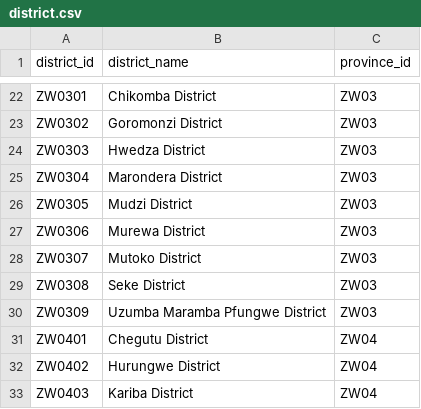
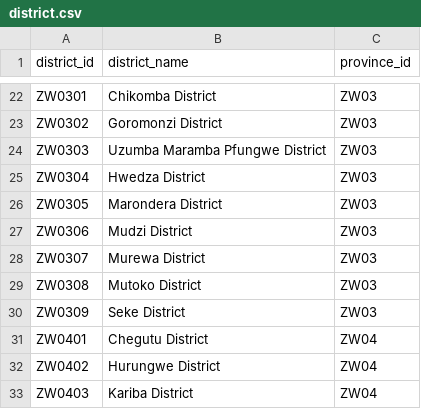
Before and after one commit to chihwayi/hivtrainings, a CSV file: src/main/resources/db/changelog/schema/data/district.csv, drawn as a sheet; only a part is shown, gaps mark what is left out.

Commit message:
modified district and facility data sources

```diff
--- a/src/main/resources/db/changelog/schema/data/district.csv
+++ b/src/main/resources/db/changelog/schema/data/district.csv
@@ -23,9 +23,9 @@
 "ZW0302";"Goromonzi District";"ZW03"
-"ZW0303";"Hwedza District";"ZW03"
-"ZW0304";"Marondera District";"ZW03"
-"ZW0305";"Mudzi District";"ZW03"
-"ZW0306";"Murewa District";"ZW03"
-"ZW0307";"Mutoko District";"ZW03"
-"ZW0308";"Seke District";"ZW03"
-"ZW0309";"Uzumba Maramba Pfungwe District";"ZW03"
+"ZW0303";"Uzumba Maramba Pfungwe District";"ZW03"
+"ZW0304";"Hwedza District";"ZW03"
+"ZW0305";"Marondera District";"ZW03"
+"ZW0306";"Mudzi District";"ZW03"
+"ZW0307";"Murewa District";"ZW03"
+"ZW0308";"Mutoko District";"ZW03"
+"ZW0309";"Seke District";"ZW03"
 "ZW0401";"Chegutu District";"ZW04"
```
Also changed, not shown: 2 other files.
